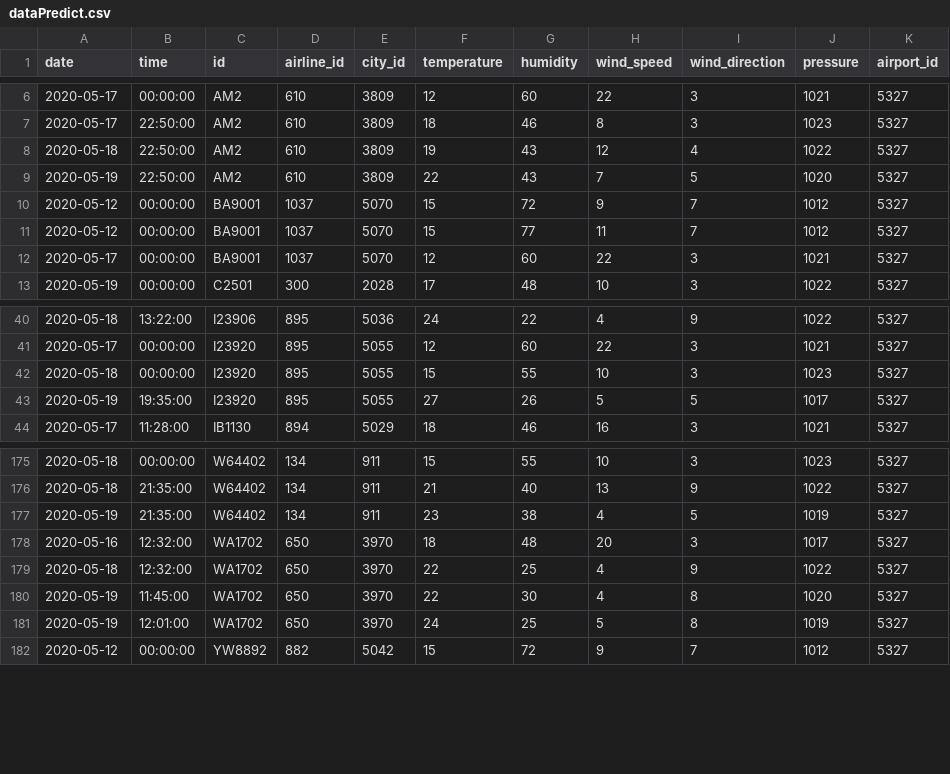
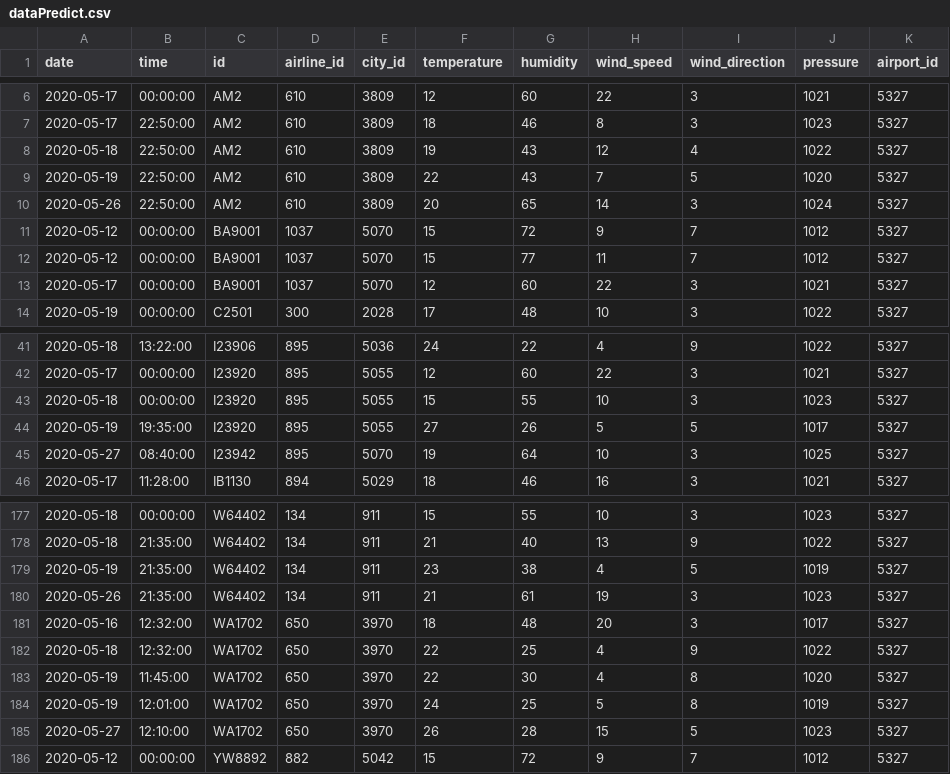
Before and after one commit to Jazminpm/PRC-backend, a CSV file: storage/modelsData/dataPredict.csv, drawn as a sheet; only a part is shown, gaps mark what is left out; the diff names each change by its address in the sheet, - before the commit and + after, or states it on an @@ line.

```diff
--- a/storage/modelsData/dataPredict.csv
+++ b/storage/modelsData/dataPredict.csv
+row 10: 2020-05-26 | 22:50:00 | AM2 | 610 | 3809 | 20 | 65 | 14 | 3 | 1024 | 5327
+row 45: 2020-05-27 | 08:40:00 | I23942 | 895 | 5070 | 19 | 64 | 10 | 3 | 1025 | 5327
+row 180: 2020-05-26 | 21:35:00 | W64402 | 134 | 911 | 21 | 61 | 19 | 3 | 1023 | 5327
+row 185: 2020-05-27 | 12:10:00 | WA1702 | 650 | 3970 | 26 | 28 | 15 | 5 | 1023 | 5327
```
Also changed, not shown: 1 other file.
